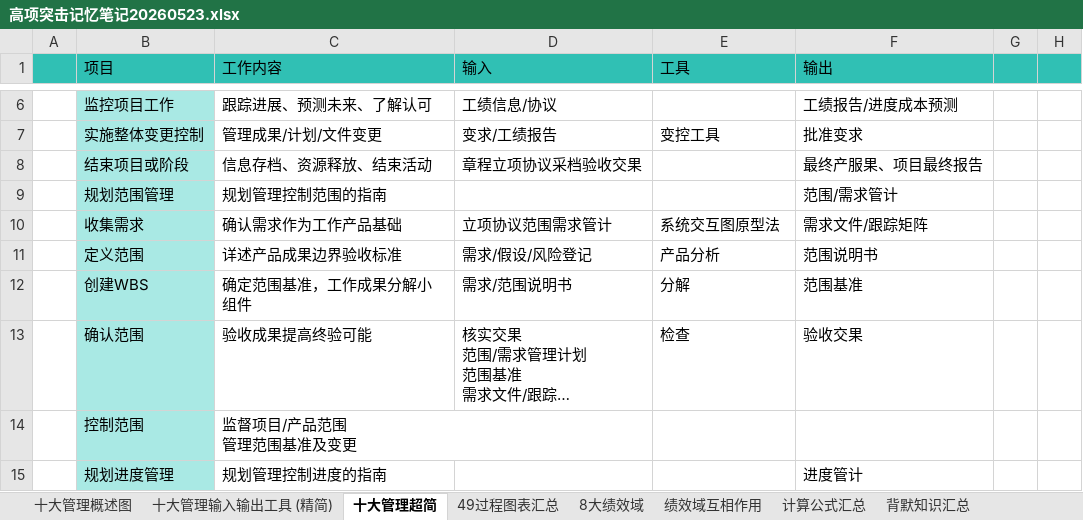
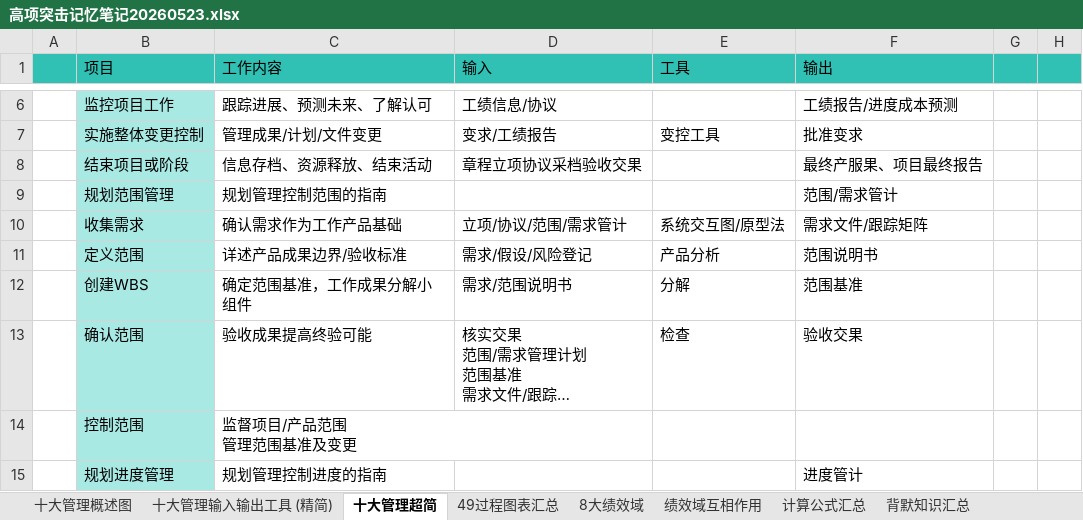
Before and after one commit to shuqingle/04_EXAM, an Excel workbook: 高项突击记忆笔记20260523.xlsx, sheet 十大管理超简, drawn as a sheet; only a part is shown, gaps mark what is left out; long unchanged cells end in …; values as stored, in another font and other column widths than the file's, no borders; the diff names each change by its address in the sheet, - before the commit and + after, or states it on an @@ line.

```diff
--- a/高项突击记忆笔记20260523.xlsx (sheet 十大管理超简)
+++ b/高项突击记忆笔记20260523.xlsx (sheet 十大管理超简)
-D10 (输入): 立项协议范围需求管计
+D10 (输入): 立项/协议/范围/需求管计
-E10 (工具): 系统交互图原型法
+E10 (工具): 系统交互图/原型法
-C11 (工作内容): 详述产品成果边界验收标准
+C11 (工作内容): 详述产品成果边界/验收标准
```
Also changed, not shown: sheet 十大管理输入输出工具 (精简), sheet 十大管理概述图, charts or pictures, 1 other file.
